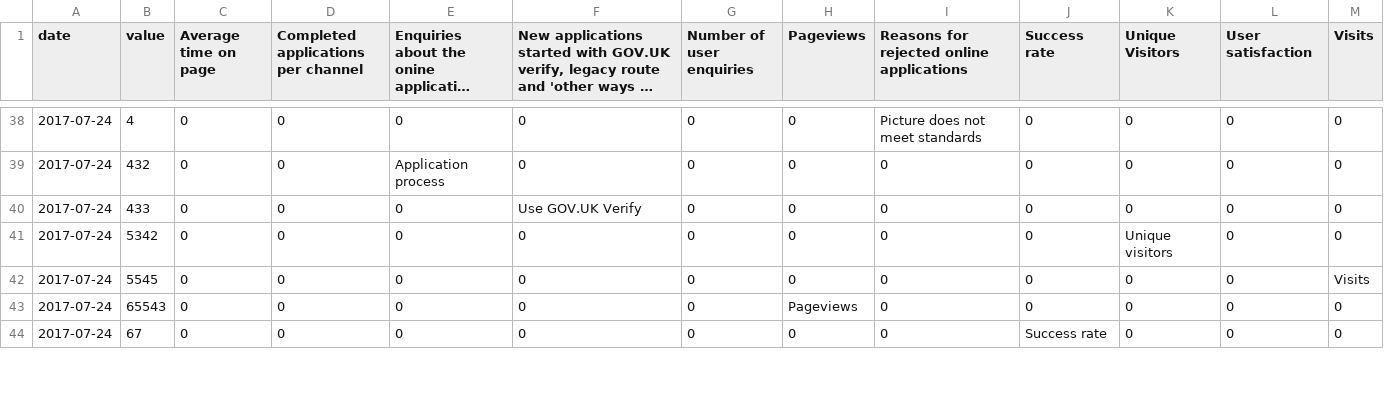
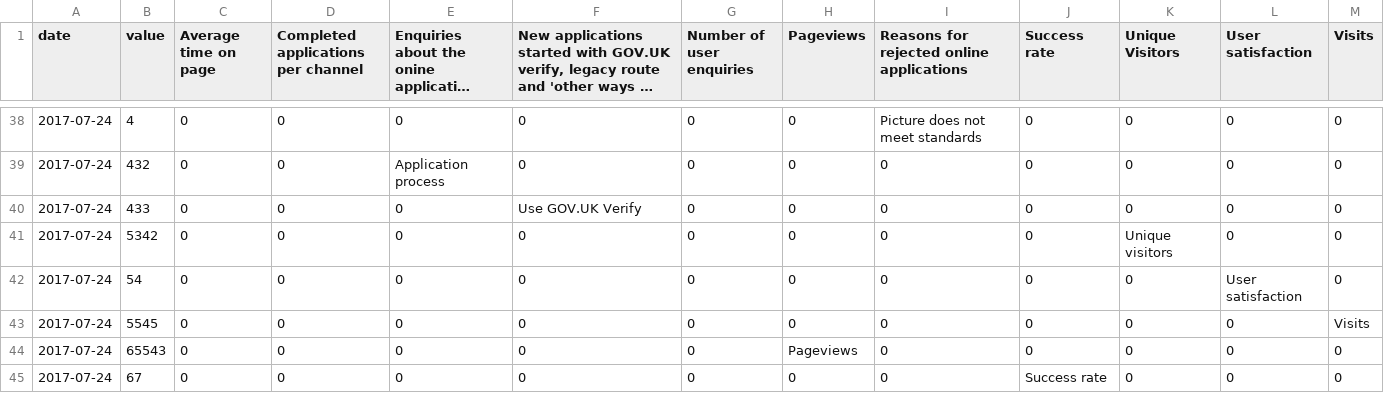
Before and after one commit to alphagov/verify-local-dashboard, a CSV file: static/data/bucks/local_data.csv, drawn as a sheet; only a part is shown, gaps mark what is left out; long unchanged cells end in …; the diff covers the shown part only; the diff names each change by its address in the sheet, - before the commit and + after, or states it on an @@ line.

```diff
--- a/static/data/bucks/local_data.csv
+++ b/static/data/bucks/local_data.csv
+row 42: 2017-07-24 | 54 | 0 | 0 | 0 | 0 | 0 | 0 | 0 | 0 | 0 | User satisfaction | 0
```
Also changed, not shown: 3 added rows, 5 removed rows and 2 edited cells elsewhere in this file, static/data/bucks/customersat.csv, 3 other files.
